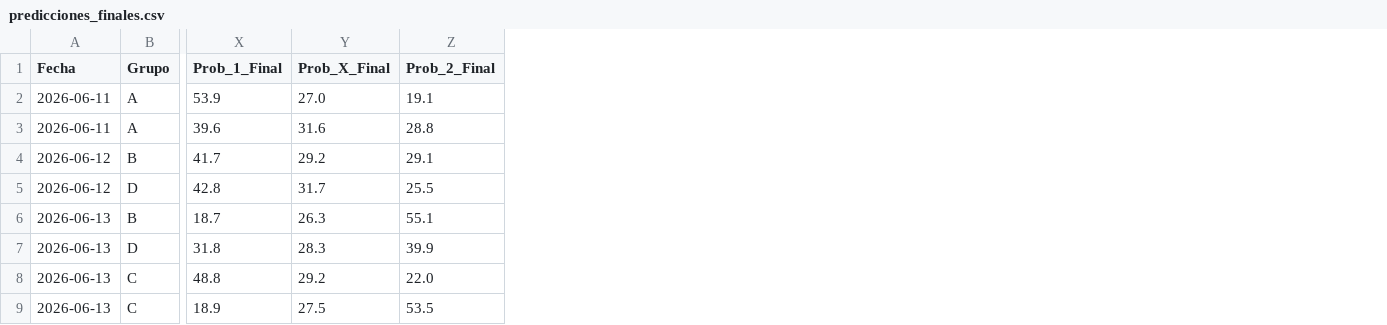
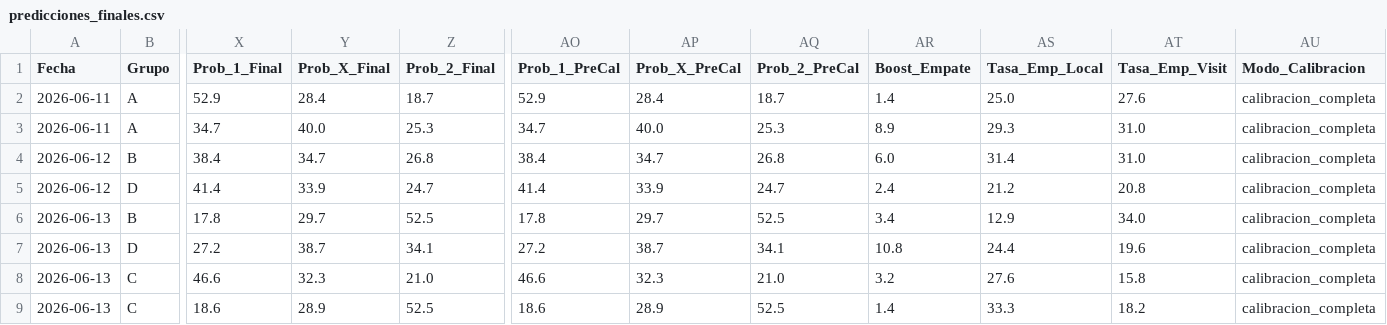
Before and after one commit to Sportpicks/Simulaciones_Mundial, a CSV file: Predicciones/predicciones_finales.csv, drawn as a sheet; only a part is shown, gaps mark what is left out; the diff covers the shown part only; the diff names each change by its address in the sheet, - before the commit and + after, or states it on an @@ line.

Commit message:
Auditoria modelo + calibracion selectiva empates

```diff
--- a/Predicciones/predicciones_finales.csv
+++ b/Predicciones/predicciones_finales.csv
+column AO (Prob_1_PreCal), rows 2-9: 52.9 | 34.7 | 38.4 | 41.4 | 17.8 | 27.2 | 46.6 | 18.6
+column AP (Prob_X_PreCal), rows 2-9: 28.4 | 40.0 | 34.7 | 33.9 | 29.7 | 38.7 | 32.3 | 28.9
+column AQ (Prob_2_PreCal), rows 2-9: 18.7 | 25.3 | 26.8 | 24.7 | 52.5 | 34.1 | 21.0 | 52.5
+column AR (Boost_Empate), rows 2-9: 1.4 | 8.9 | 6.0 | 2.4 | 3.4 | 10.8 | 3.2 | 1.4
+column AS (Tasa_Emp_Local), rows 2-9: 25.0 | 29.3 | 31.4 | 21.2 | 12.9 | 24.4 | 27.6 | 33.3
+column AT (Tasa_Emp_Visit), rows 2-9: 27.6 | 31.0 | 31.0 | 20.8 | 34.0 | 19.6 | 15.8 | 18.2
+column AU (Modo_Calibracion), rows 2-9: all calibracion_completa
-X2 (Prob_1_Final): 53.9
+X2 (Prob_1_Final): 52.9
-Y2 (Prob_X_Final): 27.0
+Y2 (Prob_X_Final): 28.4
-Z2 (Prob_2_Final): 19.1
+Z2 (Prob_2_Final): 18.7
-X3 (Prob_1_Final): 39.6
+X3 (Prob_1_Final): 34.7
-Y3 (Prob_X_Final): 31.6
+Y3 (Prob_X_Final): 40.0
-Z3 (Prob_2_Final): 28.8
+Z3 (Prob_2_Final): 25.3
-X4 (Prob_1_Final): 41.7
+X4 (Prob_1_Final): 38.4
-Y4 (Prob_X_Final): 29.2
+Y4 (Prob_X_Final): 34.7
-Z4 (Prob_2_Final): 29.1
+Z4 (Prob_2_Final): 26.8
-X5 (Prob_1_Final): 42.8
+X5 (Prob_1_Final): 41.4
-Y5 (Prob_X_Final): 31.7
+Y5 (Prob_X_Final): 33.9
-Z5 (Prob_2_Final): 25.5
+Z5 (Prob_2_Final): 24.7
-X6 (Prob_1_Final): 18.7
+X6 (Prob_1_Final): 17.8
-Y6 (Prob_X_Final): 26.3
+Y6 (Prob_X_Final): 29.7
-Z6 (Prob_2_Final): 55.1
+Z6 (Prob_2_Final): 52.5
-X7 (Prob_1_Final): 31.8
+X7 (Prob_1_Final): 27.2
-Y7 (Prob_X_Final): 28.3
+Y7 (Prob_X_Final): 38.7
-Z7 (Prob_2_Final): 39.9
+Z7 (Prob_2_Final): 34.1
-X8 (Prob_1_Final): 48.8
+X8 (Prob_1_Final): 46.6
-Y8 (Prob_X_Final): 29.2
+Y8 (Prob_X_Final): 32.3
-Z8 (Prob_2_Final): 22.0
+Z8 (Prob_2_Final): 21.0
-X9 (Prob_1_Final): 18.9
+X9 (Prob_1_Final): 18.6
-Y9 (Prob_X_Final): 27.5
+Y9 (Prob_X_Final): 28.9
-Z9 (Prob_2_Final): 53.5
+Z9 (Prob_2_Final): 52.5
```
Also changed, not shown: 141 edited cells elsewhere in this file, 5 other files.
